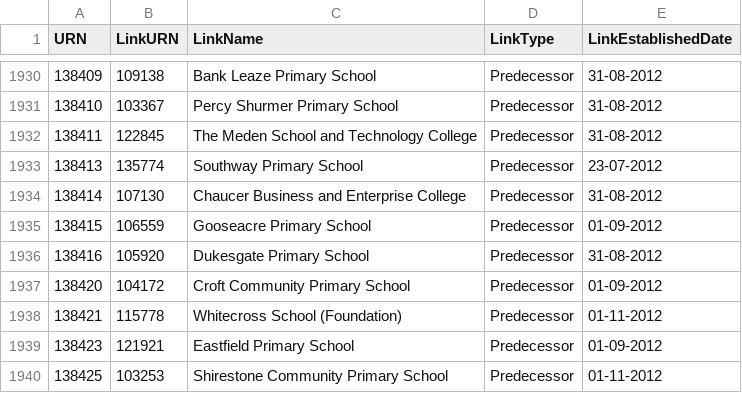
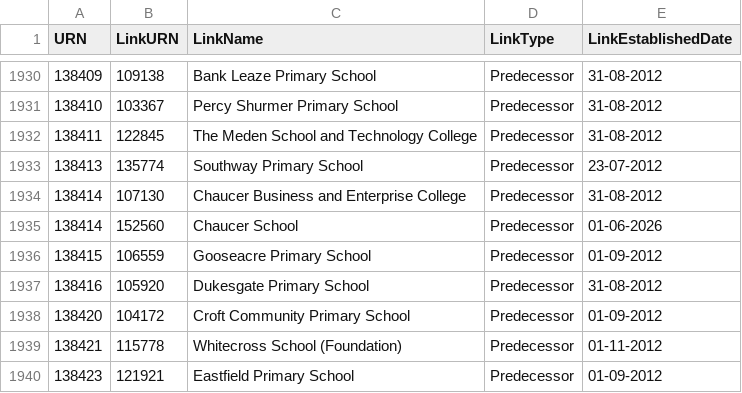
Before and after one commit to aircury/public-uk-education-data, a CSV file: edubase/academies-and-free-schools/links_edubaseallacademiesandfree.csv, drawn as a sheet; only a part is shown, gaps mark what is left out; the shorter side is filled out with more unchanged rows; the diff names each change by its address in the sheet, - before the commit and + after, or states it on an @@ line.

```diff
--- a/edubase/academies-and-free-schools/links_edubaseallacademiesandfree.csv
+++ b/edubase/academies-and-free-schools/links_edubaseallacademiesandfree.csv
+row 1935: 138414 | 152560 | Chaucer School | Predecessor | 01-06-2026
```
Also changed, not shown: edubase/state-funded/links_edubaseallstatefunded.csv, 3 other files.
